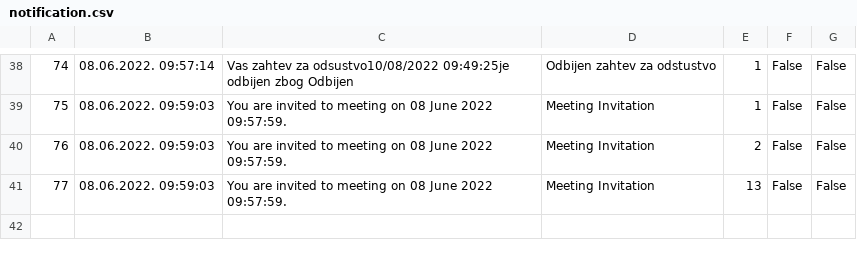
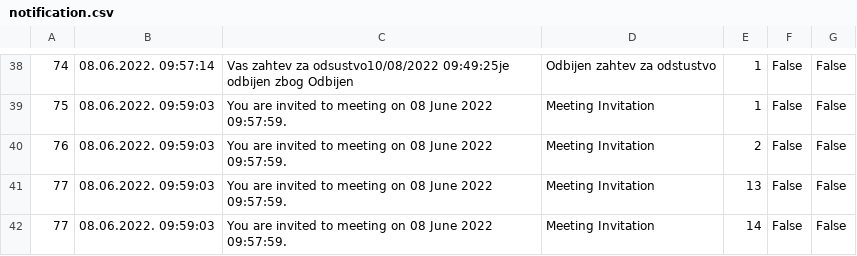
Before and after one commit to dandza7/IN-Tim-9-SIMS-HCI, a CSV file: WpfApp1/Resources/Data/notification.csv, drawn as a sheet; only a part is shown, gaps mark what is left out; the diff names each change by its address in the sheet, - before the commit and + after, or states it on an @@ line.

```diff
--- a/WpfApp1/Resources/Data/notification.csv
+++ b/WpfApp1/Resources/Data/notification.csv
+row 42: 77 | 08.06.2022. 09:59:03 | You are invited to meeting on 08 June 2022 09:57:59. | Meeting Invitation | 14 | False | False
```
Also changed, not shown: 10 other files.
